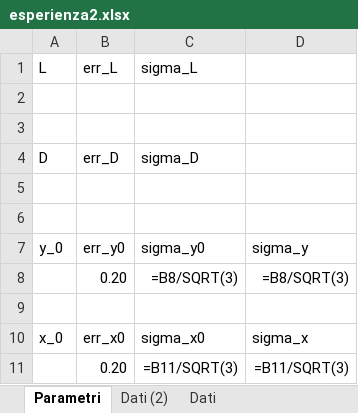
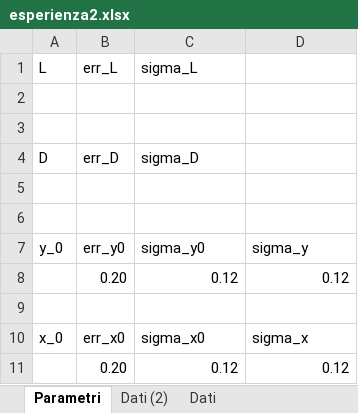
Before and after one commit to Its-mics/Laboratorio-di-Ottica, an Excel workbook: Laboratorio/esperienza2/esperienza2.xlsx, sheet Parametri, drawn as a sheet; values as stored, in another font and other column widths than the file's, no borders; formulas without a stored value are shown as written; removed rows and columns are numbered as before the commit, all else as after; the diff names each change by its address in the sheet, - before the commit and + after, or states it on an @@ line.

```diff
--- a/Laboratorio/esperienza2/esperienza2.xlsx (sheet Parametri)
+++ b/Laboratorio/esperienza2/esperienza2.xlsx (sheet Parametri)
-row 8:  | 0.20 | =B8/SQRT(3) | =B8/SQRT(3)
+row 8:  | 0.20 | 0.12 | 0.12
-row 11:  | 0.20 | =B11/SQRT(3) | =B11/SQRT(3)
+row 11:  | 0.20 | 0.12 | 0.12
```
Also changed, not shown: sheet Dati, sheet Dati (2), 4 other files.
